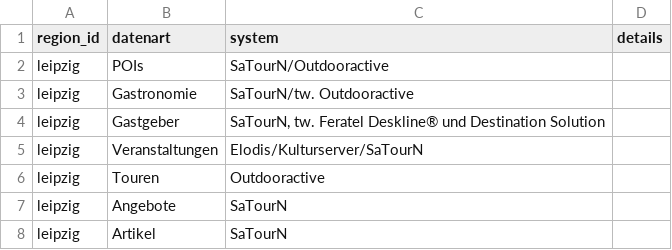
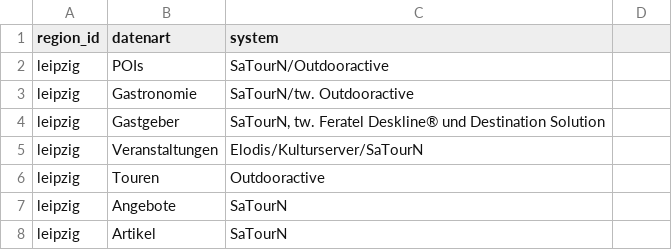
Before and after one commit to Isabell-Haber-TMGS/Datenlandkarte, a CSV file: datenpopup.csv, drawn as a sheet; only a part is shown; the diff names each change by its address in the sheet, - before the commit and + after, or states it on an @@ line.

Commit message:
Update datenpopup.csv

```diff
--- a/datenpopup.csv
+++ b/datenpopup.csv
-D1: details
+D1: (empty)
```
